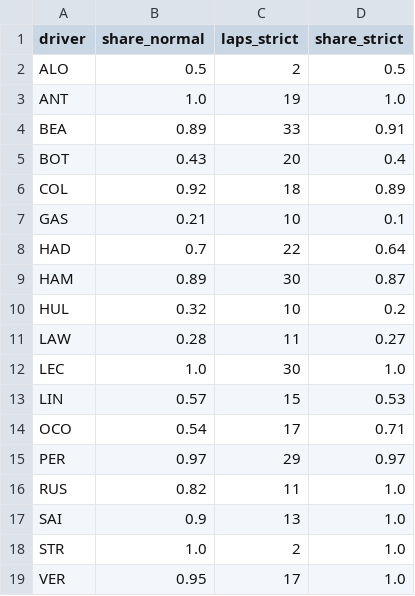
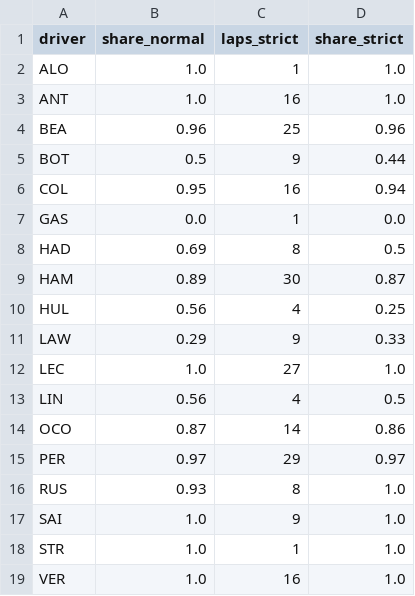
Before and after one commit to Priyanshi507/ers-lens, a CSV file: results/derate_sensitivity.csv, drawn as a sheet.

```diff
--- a/results/derate_sensitivity.csv
+++ b/results/derate_sensitivity.csv
@@ -1,19 +1,19 @@
 driver,share_normal,laps_strict,share_strict
-ALO,0.5,2,0.5
-ANT,1.0,19,1.0
-BEA,0.89,33,0.91
-BOT,0.43,20,0.4
-COL,0.92,18,0.89
-GAS,0.21,10,0.1
-HAD,0.7,22,0.64
+ALO,1.0,1,1.0
+ANT,1.0,16,1.0
+BEA,0.96,25,0.96
+BOT,0.5,9,0.44
+COL,0.95,16,0.94
+GAS,0.0,1,0.0
+HAD,0.69,8,0.5
 HAM,0.89,30,0.87
-HUL,0.32,10,0.2
-LAW,0.28,11,0.27
-LEC,1.0,30,1.0
-LIN,0.57,15,0.53
-OCO,0.54,17,0.71
+HUL,0.56,4,0.25
+LAW,0.29,9,0.33
+LEC,1.0,27,1.0
+LIN,0.56,4,0.5
+OCO,0.87,14,0.86
 PER,0.97,29,0.97
-RUS,0.82,11,1.0
-SAI,0.9,13,1.0
-STR,1.0,2,1.0
-VER,0.95,17,1.0
+RUS,0.93,8,1.0
+SAI,1.0,9,1.0
+STR,1.0,1,1.0
+VER,1.0,16,1.0
```
Also changed, not shown: results/abstract_figure.csv, results/derate_styles.csv, 5 other files.
